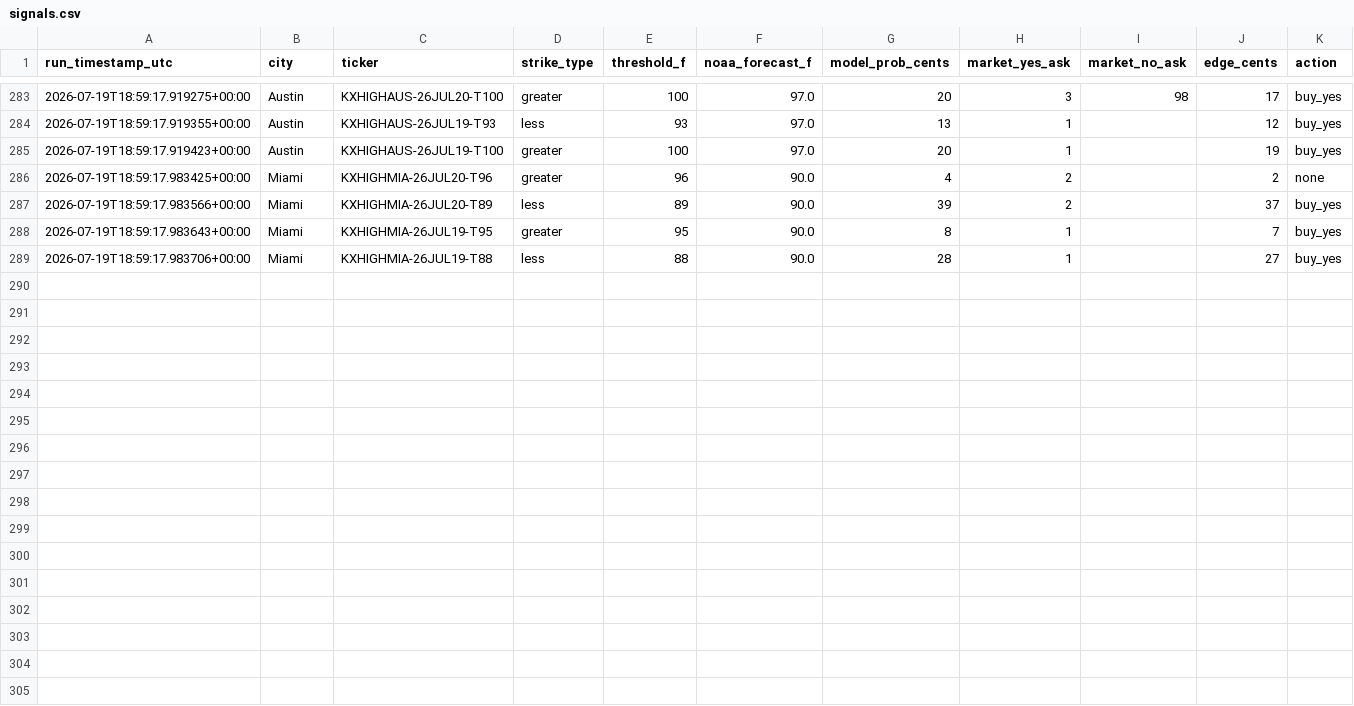
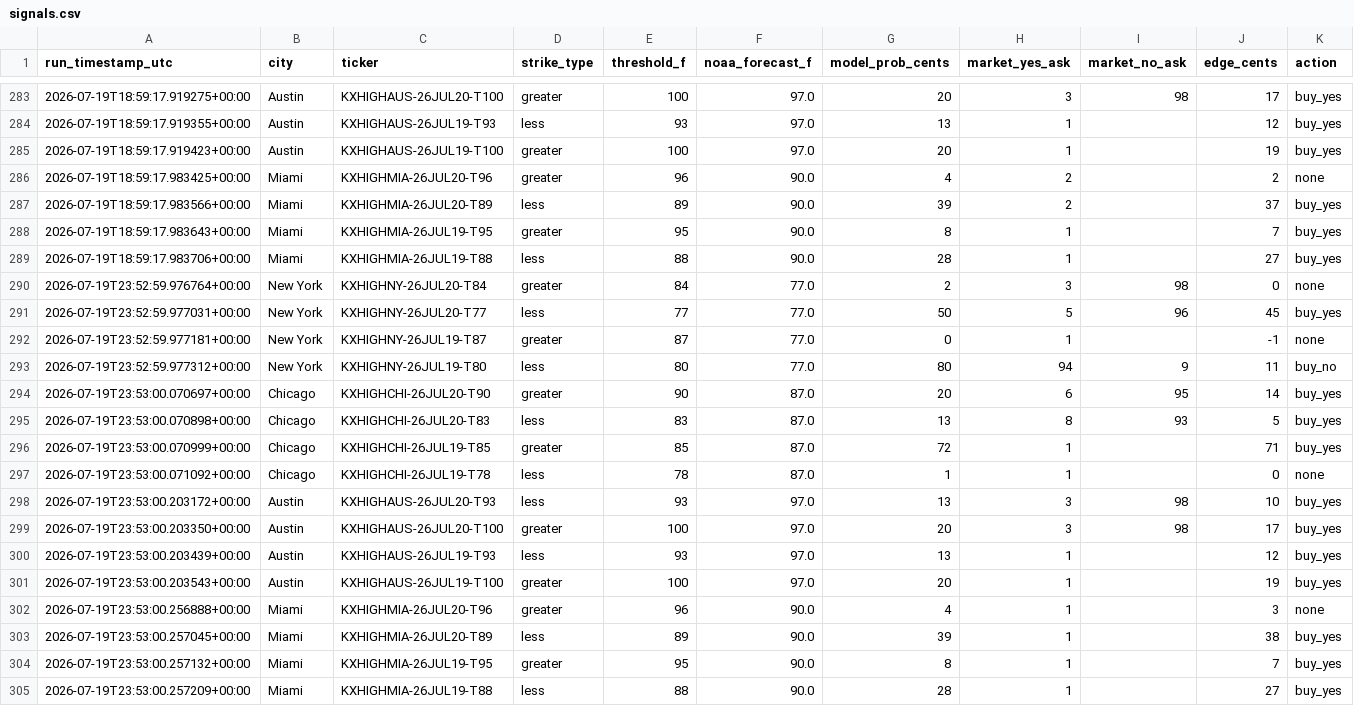
Before and after one commit to physmathu/Arbitone, a CSV file: logs/signals.csv, drawn as a sheet; only a part is shown, gaps mark what is left out; the diff names each change by its address in the sheet, - before the commit and + after, or states it on an @@ line.

Commit message:
Log signals: 2026-07-19 23:53 UTC

```diff
--- a/logs/signals.csv
+++ b/logs/signals.csv
+row 290: 2026-07-19T23:52:59.976764+00:00 | New York | KXHIGHNY-26JUL20-T84 | greater | 84 | 77.0 | 2 | 3 | 98 | 0 | none
+row 291: 2026-07-19T23:52:59.977031+00:00 | New York | KXHIGHNY-26JUL20-T77 | less | 77 | 77.0 | 50 | 5 | 96 | 45 | buy_yes
+row 292: 2026-07-19T23:52:59.977181+00:00 | New York | KXHIGHNY-26JUL19-T87 | greater | 87 | 77.0 | 0 | 1 |  | -1 | none
+row 293: 2026-07-19T23:52:59.977312+00:00 | New York | KXHIGHNY-26JUL19-T80 | less | 80 | 77.0 | 80 | 94 | 9 | 11 | buy_no
+row 294: 2026-07-19T23:53:00.070697+00:00 | Chicago | KXHIGHCHI-26JUL20-T90 | greater | 90 | 87.0 | 20 | 6 | 95 | 14 | buy_yes
+row 295: 2026-07-19T23:53:00.070898+00:00 | Chicago | KXHIGHCHI-26JUL20-T83 | less | 83 | 87.0 | 13 | 8 | 93 | 5 | buy_yes
+row 296: 2026-07-19T23:53:00.070999+00:00 | Chicago | KXHIGHCHI-26JUL19-T85 | greater | 85 | 87.0 | 72 | 1 |  | 71 | buy_yes
+row 297: 2026-07-19T23:53:00.071092+00:00 | Chicago | KXHIGHCHI-26JUL19-T78 | less | 78 | 87.0 | 1 | 1 |  | 0 | none
+row 298: 2026-07-19T23:53:00.203172+00:00 | Austin | KXHIGHAUS-26JUL20-T93 | less | 93 | 97.0 | 13 | 3 | 98 | 10 | buy_yes
+row 299: 2026-07-19T23:53:00.203350+00:00 | Austin | KXHIGHAUS-26JUL20-T100 | greater | 100 | 97.0 | 20 | 3 | 98 | 17 | buy_yes
+row 300: 2026-07-19T23:53:00.203439+00:00 | Austin | KXHIGHAUS-26JUL19-T93 | less | 93 | 97.0 | 13 | 1 |  | 12 | buy_yes
+row 301: 2026-07-19T23:53:00.203543+00:00 | Austin | KXHIGHAUS-26JUL19-T100 | greater | 100 | 97.0 | 20 | 1 |  | 19 | buy_yes
+row 302: 2026-07-19T23:53:00.256888+00:00 | Miami | KXHIGHMIA-26JUL20-T96 | greater | 96 | 90.0 | 4 | 1 |  | 3 | none
+row 303: 2026-07-19T23:53:00.257045+00:00 | Miami | KXHIGHMIA-26JUL20-T89 | less | 89 | 90.0 | 39 | 1 |  | 38 | buy_yes
+row 304: 2026-07-19T23:53:00.257132+00:00 | Miami | KXHIGHMIA-26JUL19-T95 | greater | 95 | 90.0 | 8 | 1 |  | 7 | buy_yes
+row 305: 2026-07-19T23:53:00.257209+00:00 | Miami | KXHIGHMIA-26JUL19-T88 | less | 88 | 90.0 | 28 | 1 |  | 27 | buy_yes
```
